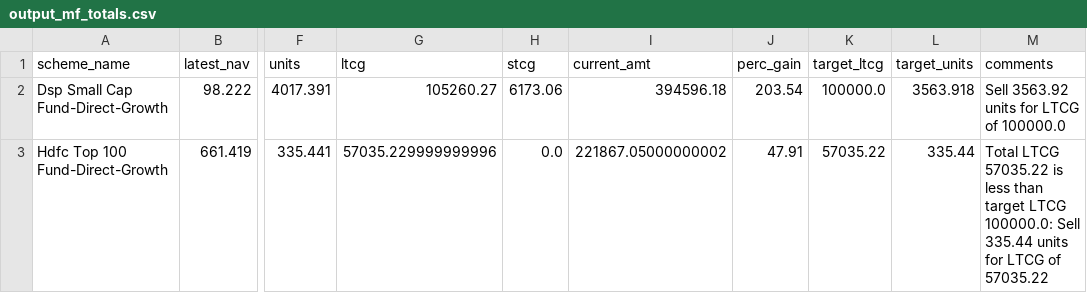
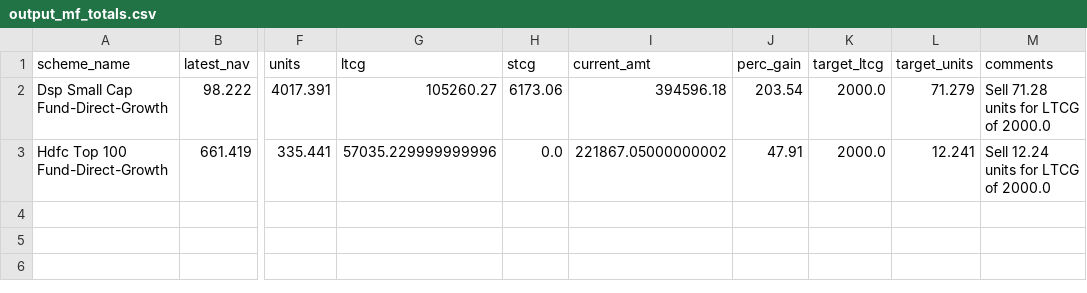
Before and after one commit to ajayrawatsap/mf_data, a CSV file: data/output/output_mf_totals.csv, drawn as a sheet; only a part is shown, gaps mark what is left out; the diff names each change by its address in the sheet, - before the commit and + after, or states it on an @@ line.

```diff
--- a/data/output/output_mf_totals.csv
+++ b/data/output/output_mf_totals.csv
-K2 (target_ltcg): 100000.0
+K2 (target_ltcg): 2000.0
-L2 (target_units): 3563.918
+L2 (target_units): 71.279
-M2 (comments): Sell 3563.92 units for LTCG of 100000.0
+M2 (comments): Sell 71.28 units for LTCG of 2000.0
-K3 (target_ltcg): 57035.22
+K3 (target_ltcg): 2000.0
-L3 (target_units): 335.44
+L3 (target_units): 12.241
-M3 (comments): Total LTCG 57035.22 is less than target LTCG 100000.0: Sell 335.44 units for LTCG of 57035.22
+M3 (comments): Sell 12.24 units for LTCG of 2000.0
```
Also changed, not shown: 1 other file.
